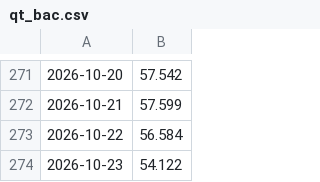
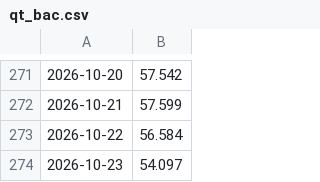
Before and after one commit to hoanglong1701/usda-auto, a CSV file: data/gia_vn/qt_bac.csv, drawn as a sheet; only a part is shown, gaps mark what is left out.

```diff
--- a/data/gia_vn/qt_bac.csv
+++ b/data/gia_vn/qt_bac.csv
@@ -273,2 +273,2 @@
 2026-10-22,56.584
-2026-10-23,54.122
+2026-10-23,54.097
```
Also changed, not shown: data/gia_vn/pq_bac.csv, data/gia_vn/qt_vang.csv, 1 other file.
